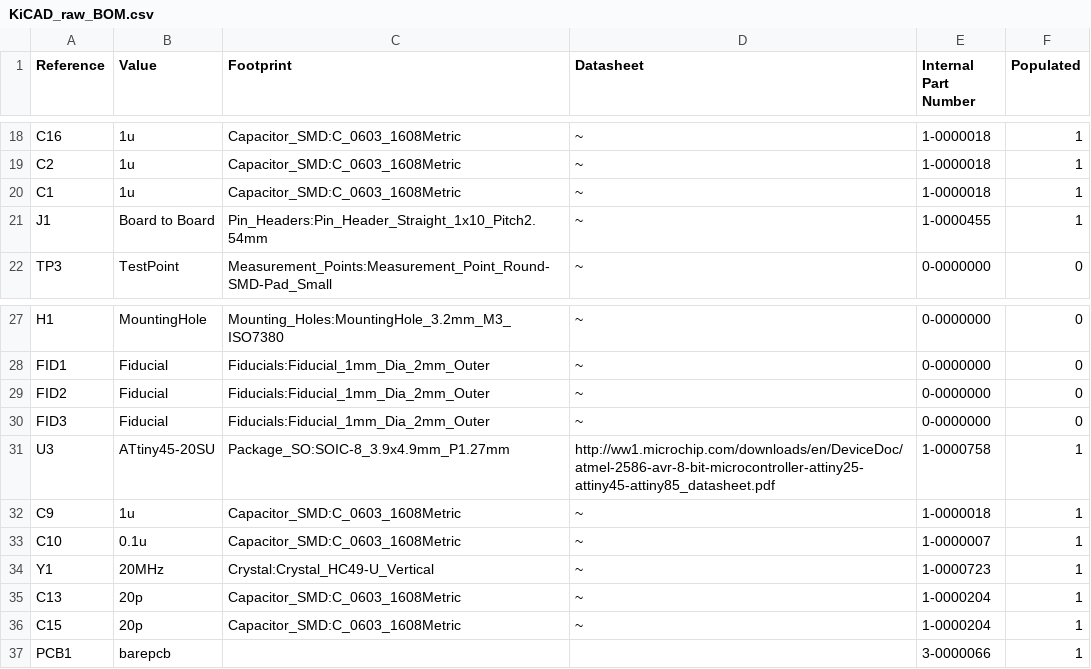
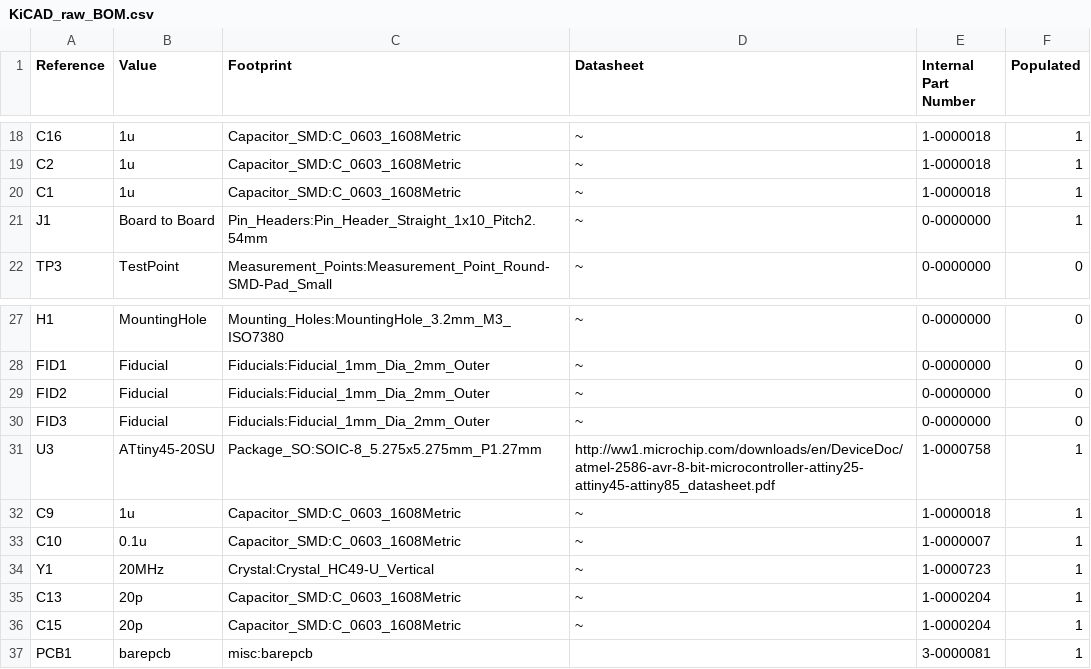
Before and after one commit to jrleeman/NSSL_EFM, a CSV file: Hardware/Analog_PCB/Production/BOM/KiCAD_raw_BOM.csv, drawn as a sheet; only a part is shown, gaps mark what is left out; the diff names each change by its address in the sheet, - before the commit and + after, or states it on an @@ line.

Commit message:
Add Analog PCB REV 2.1 files

```diff
--- a/Hardware/Analog_PCB/Production/BOM/KiCAD_raw_BOM.csv
+++ b/Hardware/Analog_PCB/Production/BOM/KiCAD_raw_BOM.csv
-E21 (Internal Part Number): 1-0000455
+E21 (Internal Part Number): 0-0000000
-C31 (Footprint): Package_SO:SOIC-8_3.9x4.9mm_P1.27mm
+C31 (Footprint): Package_SO:SOIC-8_5.275x5.275mm_P1.27mm
-C37 (Footprint): (empty)
+C37 (Footprint): misc:barepcb
-E37 (Internal Part Number): 3-0000066
+E37 (Internal Part Number): 3-0000081
```
Also changed, not shown: 26 other files.
